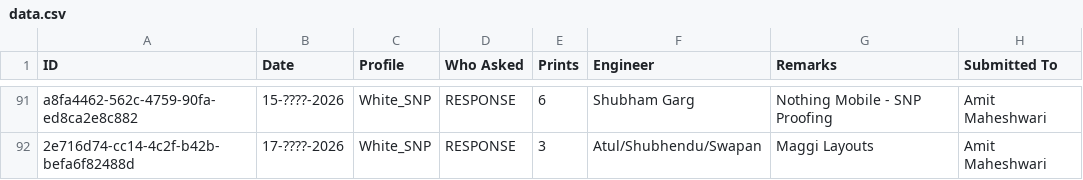
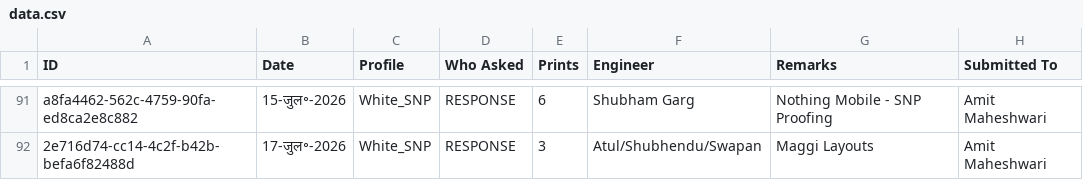
Before and after one commit to ai29swapan-cmd/print-log, a CSV file: data.csv, drawn as a sheet; only a part is shown, gaps mark what is left out; the diff covers the shown part only.

```diff
--- a/data.csv
+++ b/data.csv
@@ -91,2 +91,2 @@
-"a8fa4462-562c-4759-90fa-ed8ca2e8c882","15-????-2026","White_SNP","RESPONSE","6","Shubham Garg","Nothing Mobile - SNP Proofing ","Amit Maheshwari"
-"2e716d74-cc14-4c2f-b42b-befa6f82488d","17-????-2026","White_SNP","RESPONSE","3","Atul/Shubhendu/Swapan","Maggi Layouts","Amit Maheshwari"
+a8fa4462-562c-4759-90fa-ed8ca2e8c882,15-जुल॰-2026,White_SNP,RESPONSE,6,Shubham Garg,Nothing Mobile - SNP Proofing ,Amit Maheshwari
+2e716d74-cc14-4c2f-b42b-befa6f82488d,17-जुल॰-2026,White_SNP,RESPONSE,3,Atul/Shubhendu/Swapan,Maggi Layouts,Amit Maheshwari
```
Also changed, not shown: 27 edited cells elsewhere in this file.
